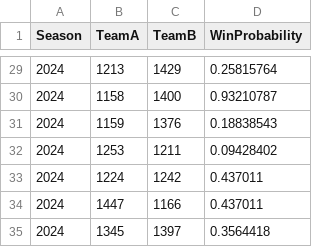
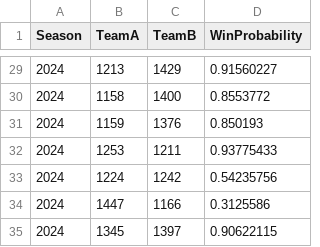
Before and after one commit to Immanuel-01/March_Mania, a CSV file: MarchMadnessPredictions.csv, drawn as a sheet; only a part is shown, gaps mark what is left out; the diff covers the shown part only.

```diff
--- a/MarchMadnessPredictions.csv
+++ b/MarchMadnessPredictions.csv
@@ -29,7 +29,7 @@ Season,TeamA,TeamB,WinProbability
-2024,1213,1429,0.25815764
-2024,1158,1400,0.93210787
-2024,1159,1376,0.18838543
-2024,1253,1211,0.09428402
-2024,1224,1242,0.437011
-2024,1447,1166,0.437011
-2024,1345,1397,0.3564418
+2024,1213,1429,0.91560227
+2024,1158,1400,0.8553772
+2024,1159,1376,0.850193
+2024,1253,1211,0.93775433
+2024,1224,1242,0.54235756
+2024,1447,1166,0.3125586
+2024,1345,1397,0.90622115
```
Also changed, not shown: 27 edited cells elsewhere in this file, 32 other files.
